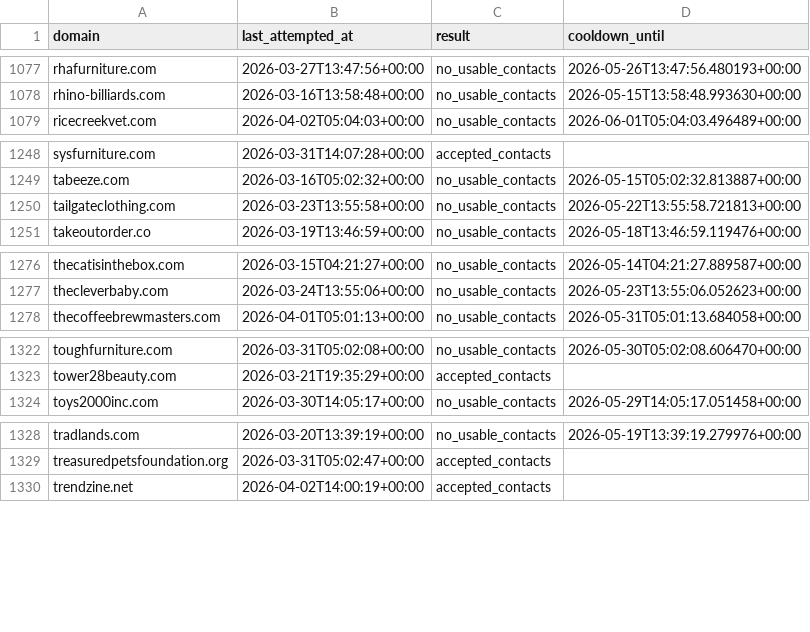
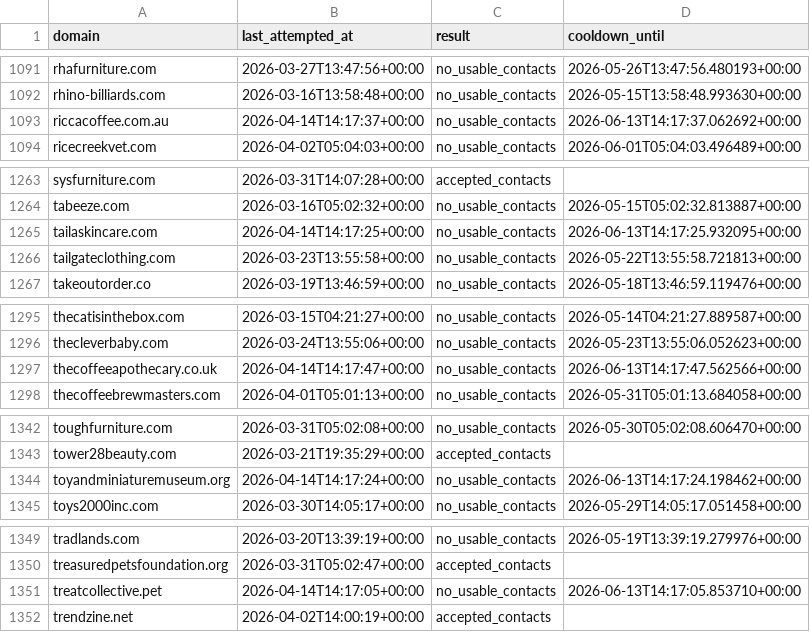
Before and after one commit to david-anata/Lead-scraper, a CSV file: state/apollo_attempts.csv, drawn as a sheet; only a part is shown, gaps mark what is left out; the diff covers the shown part only.

```diff
--- a/state/apollo_attempts.csv
+++ b/state/apollo_attempts.csv
@@ -1078,2 +1092,3 @@ rhafurniture.com,2026-03-27T13:47:56+00:00,no_usable_contacts,2026-05-26T13:47:5
 rhino-billiards.com,2026-03-16T13:58:48+00:00,no_usable_contacts,2026-05-15T13:58:48.993630+00:00
+riccacoffee.com.au,2026-04-14T14:17:37+00:00,no_usable_contacts,2026-06-13T14:17:37.062692+00:00
 ricecreekvet.com,2026-04-02T05:04:03+00:00,no_usable_contacts,2026-06-01T05:04:03.496489+00:00
@@ -1249,2 +1264,3 @@ sysfurniture.com,2026-03-31T14:07:28+00:00,accepted_contacts,
 tabeeze.com,2026-03-16T05:02:32+00:00,no_usable_contacts,2026-05-15T05:02:32.813887+00:00
+tailaskincare.com,2026-04-14T14:17:25+00:00,no_usable_contacts,2026-06-13T14:17:25.932095+00:00
 tailgateclothing.com,2026-03-23T13:55:58+00:00,no_usable_contacts,2026-05-22T13:55:58.721813+00:00
@@ -1277,2 +1296,3 @@ thecatisinthebox.com,2026-03-15T04:21:27+00:00,no_usable_contacts,2026-05-14T04:
 thecleverbaby.com,2026-03-24T13:55:06+00:00,no_usable_contacts,2026-05-23T13:55:06.052623+00:00
+thecoffeeapothecary.co.uk,2026-04-14T14:17:47+00:00,no_usable_contacts,2026-06-13T14:17:47.562566+00:00
 thecoffeebrewmasters.com,2026-04-01T05:01:13+00:00,no_usable_contacts,2026-05-31T05:01:13.684058+00:00
@@ -1323,2 +1343,3 @@ toughfurniture.com,2026-03-31T05:02:08+00:00,no_usable_contacts,2026-05-30T05:02
 tower28beauty.com,2026-03-21T19:35:29+00:00,accepted_contacts,
+toyandminiaturemuseum.org,2026-04-14T14:17:24+00:00,no_usable_contacts,2026-06-13T14:17:24.198462+00:00
 toys2000inc.com,2026-03-30T14:05:17+00:00,no_usable_contacts,2026-05-29T14:05:17.051458+00:00
@@ -1329,2 +1350,3 @@ tradlands.com,2026-03-20T13:39:19+00:00,no_usable_contacts,2026-05-19T13:39:19.2
 treasuredpetsfoundation.org,2026-03-31T05:02:47+00:00,accepted_contacts,
+treatcollective.pet,2026-04-14T14:17:05+00:00,no_usable_contacts,2026-06-13T14:17:05.853710+00:00
 trendzine.net,2026-04-02T14:00:19+00:00,accepted_contacts,
```
Also changed, not shown: 18 added rows and 18 edited cells elsewhere in this file.
